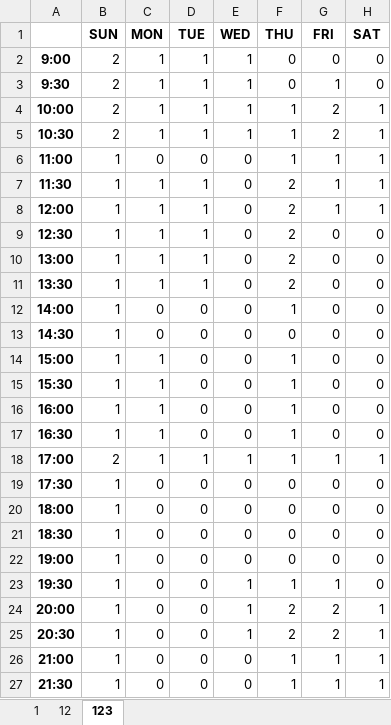
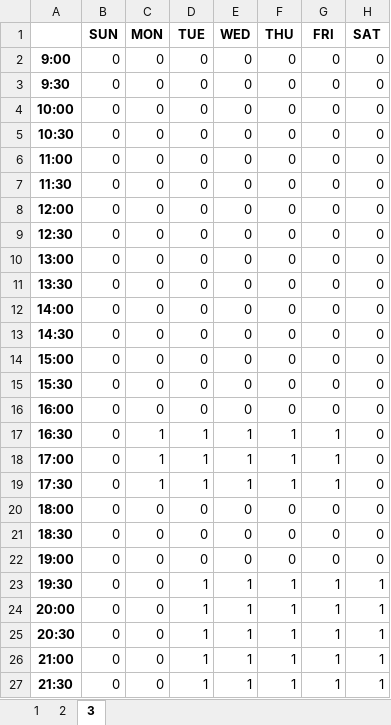
Before and after one commit to player62/Date-Manger, an Excel workbook: schedule.xlsx, sheet 3, drawn as a sheet; only a part is shown; values as stored, in another font and other column widths than the file's, no borders; the diff covers the shown part only; the diff names each change by its address in the sheet, - before the commit and + after, or states it on an @@ line.

```diff
--- a/schedule.xlsx (sheet 3)
+++ b/schedule.xlsx (sheet 3)
-sheet tab: 12
+sheet tab: 2
-sheet tab: 123
+sheet tab: 3
-B2:B5 (SUN): 2
+B2:B5 (SUN): 0
-C2:C5 (MON): 1
+C2:C5 (MON): 0
-D2:D5 (TUE): 1
+D2:D5 (TUE): 0
-E2:E5 (WED): 1
+E2:E5 (WED): 0
-G3 (FRI): 1
+G3 (FRI): 0
-F4:F6 (THU): 1
+F4:F6 (THU): 0
-G4:G5 (FRI): 2
+G4:G5 (FRI): 0
-H4:H8 (SAT): 1
+H4:H8 (SAT): 0
-B6:B17 (SUN): 1
+B6:B17 (SUN): 0
-G6:G8 (FRI): 1
+G6:G8 (FRI): 0
-C7:C11 (MON): 1
+C7:C11 (MON): 0
-D7:D11 (TUE): 1
+D7:D11 (TUE): 0
-F7:F11 (THU): 2
+F7:F11 (THU): 0
-F12 (THU): 1
+F12 (THU): 0
-C14:C16 (MON): 1
+C14:C16 (MON): 0
-F14:F16 (THU): 1
+F14:F16 (THU): 0
-D17 (TUE): 0
+D17 (TUE): 1
-E17 (WED): 0
+E17 (WED): 1
-G17 (FRI): 0
+G17 (FRI): 1
-B18 (SUN): 2
+B18 (SUN): 0
-H18 (SAT): 1
+H18 (SAT): 0
-B19:B27 (SUN): 1
+B19:B27 (SUN): 0
-C19 (MON): 0
+C19 (MON): 1
-D19 (TUE): 0
+D19 (TUE): 1
-E19 (WED): 0
+E19 (WED): 1
-F19 (THU): 0
+F19 (THU): 1
-G19 (FRI): 0
+G19 (FRI): 1
-D23:D27 (TUE): 0
+D23:D27 (TUE): 1
-H23 (SAT): 0
+H23 (SAT): 1
-F24:F25 (THU): 2
+F24:F25 (THU): 1
-G24:G25 (FRI): 2
+G24:G25 (FRI): 1
-E26:E27 (WED): 0
+E26:E27 (WED): 1
```
Also changed, not shown: 2 edited cells elsewhere in this sheet, sheet 1, sheet 2.
